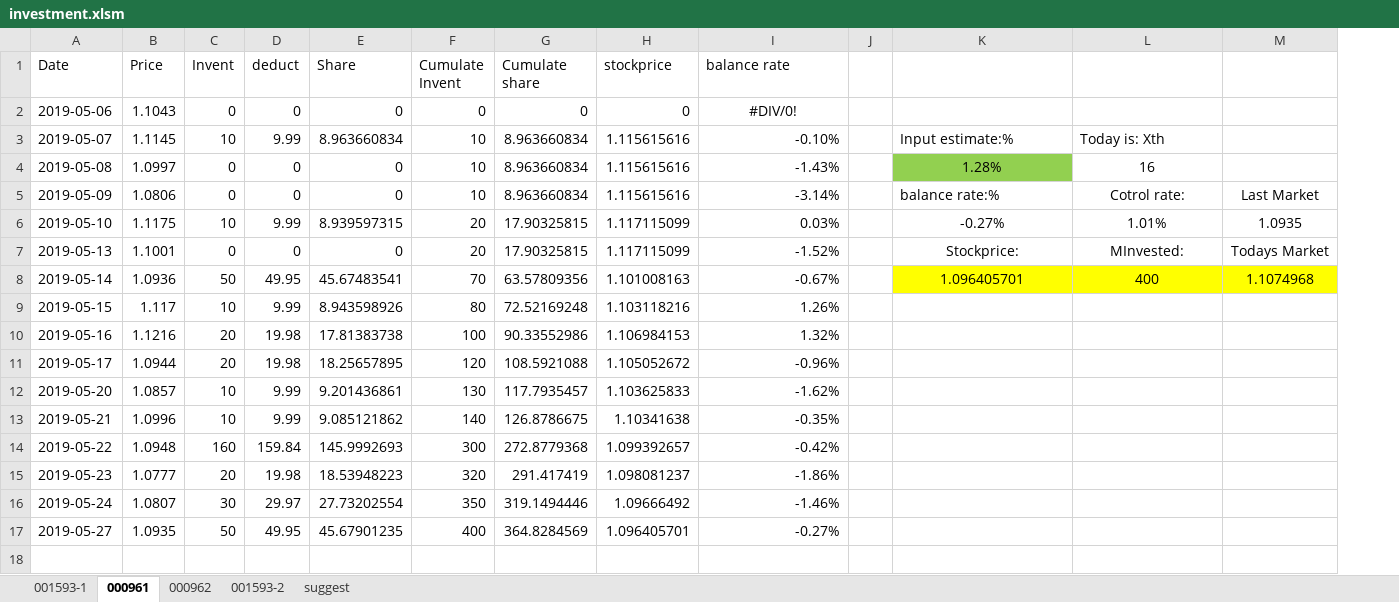
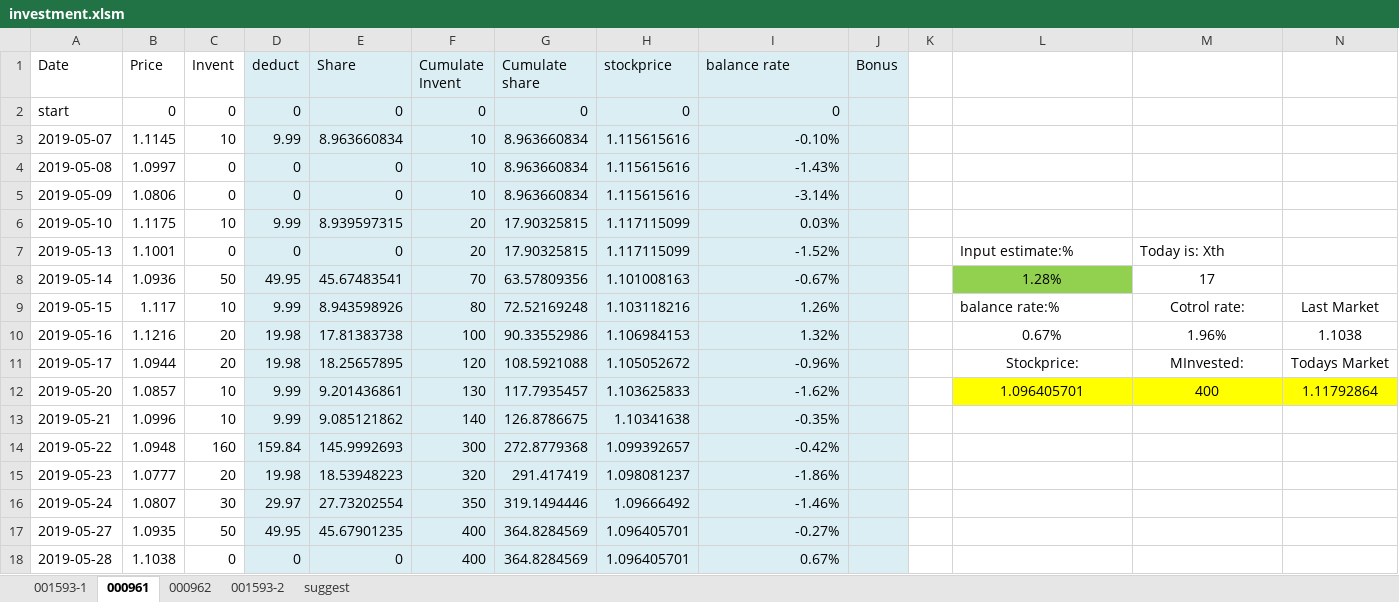
Before and after one commit to qizhenhua/finan, an Excel workbook: investment.xlsm, sheet 000961, drawn as a sheet; values as stored, in another font and other column widths than the file's, no borders; charts and pictures not drawn; addresses are those after the commit; the diff names each change by its address in the sheet, - before the commit and + after, or states it on an @@ line.

```diff
--- a/investment.xlsm (sheet 000961)
+++ b/investment.xlsm (sheet 000961)
+column J (Bonus), empty
-D1:I17 fill: none
+D1:I17 fill: #DBEEF4
-A2 (Date): 2019-05-06
+A2 (Date): start
-B2 (Price): 1.1043
+B2 (Price): 0
-I2 (balance rate): #DIV/0!
+I2 (balance rate): 0
-I2 alignment: center
+I2 alignment: right
-L3: Input estimate:%
+L3: (empty)
-M3: Today is: Xth
+M3: (empty)
-L4: 1.28%
+L4: (empty)
-L4 fill: #92D050
+L4 fill: none
-M4: 16
+M4: (empty)
-L5: balance rate:%
+L5: (empty)
-M5: Cotrol rate:
+M5: (empty)
-N5: Last Market
+N5: (empty)
-L6: -0.27%
+L6: (empty)
-M6: 1.01%
+M6: (empty)
-N6: 1.0935
+N6: (empty)
-L7: Stockprice:
+L7: Input estimate:%
-L7:M7 alignment: center
+L7:M7 alignment: left
-M7: MInvested:
+M7: Today is: Xth
-N7: Todays Market
+N7: (empty)
-L8: 1.096405701
+L8: 1.28%
-L8 fill: #FFFF00
+L8 fill: #92D050
-M8: 400
+M8: 17
-M8:N8 fill: #FFFF00
+M8:N8 fill: none
-N8: 1.1074968
+N8: (empty)
-L9: (empty)
+L9: balance rate:%
-M9: (empty)
+M9: Cotrol rate:
-N9: (empty)
+N9: Last Market
-L10: (empty)
+L10: 0.67%
-M10: (empty)
+M10: 1.96%
-N10: (empty)
+N10: 1.1038
-L11: (empty)
+L11: Stockprice:
-M11: (empty)
+M11: MInvested:
-N11: (empty)
+N11: Todays Market
-L12: (empty)
+L12: 1.096405701
-L12:N12 fill: none
+L12:N12 fill: #FFFF00
-M12: (empty)
+M12: 400
-N12: (empty)
+N12: 1.11792864
+row 18: 2019-05-28 | 1.1038 | 0 | 0 | 0 | 400 | 364.8284569 | 1.096405701 | 0.67%
```
Also changed, not shown: sheet 001593-2, sheet 001593-1, sheet 000962, formulas that keep their value, charts or pictures.
